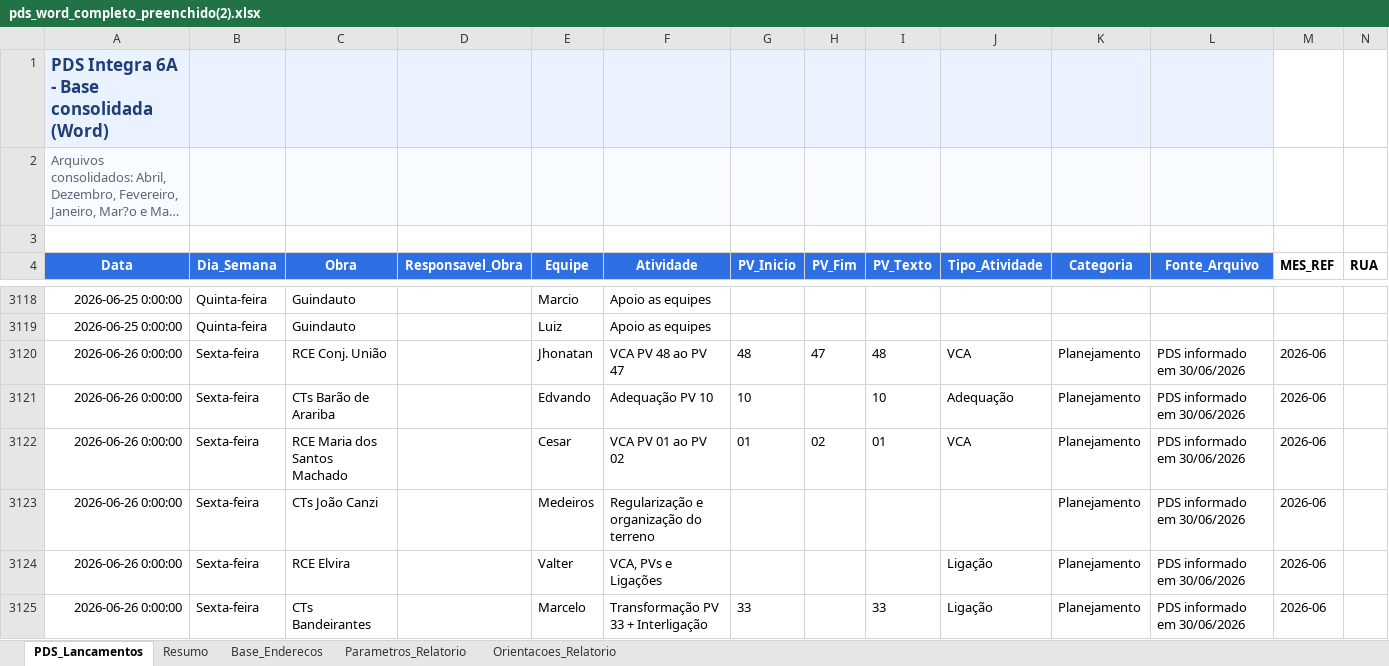
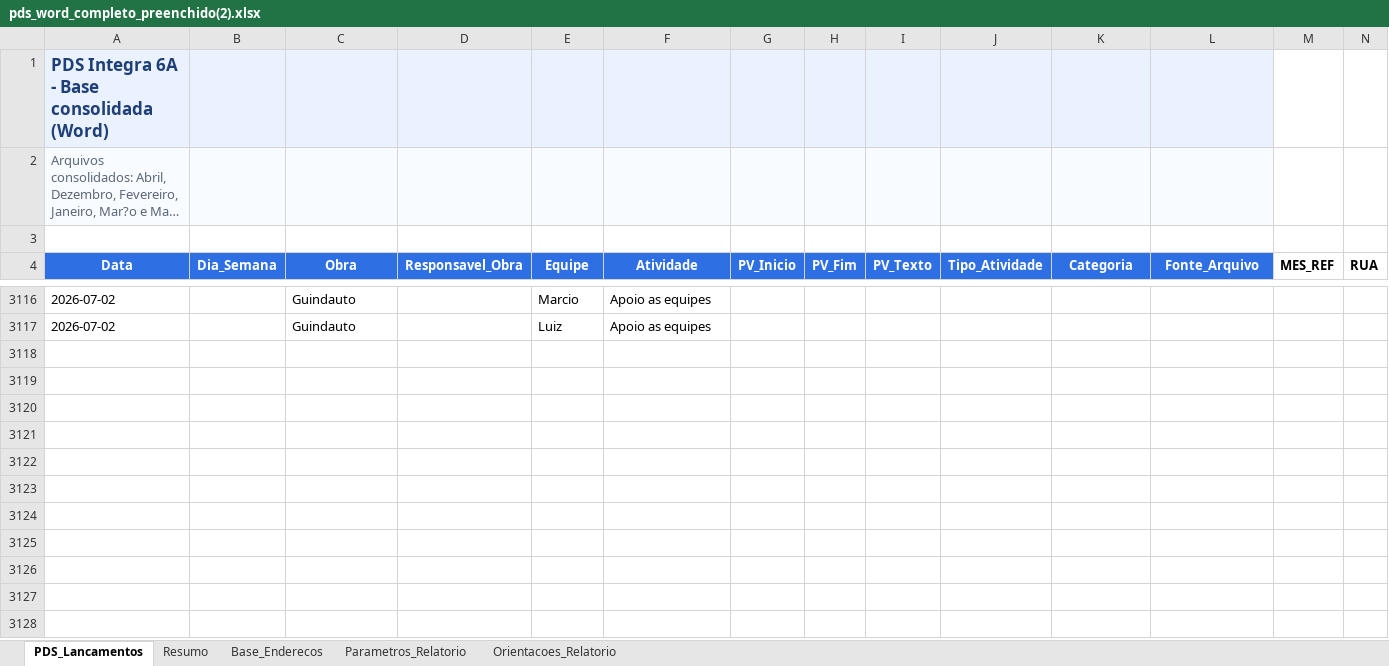
Before and after one commit to integra6a-star/dashboard-obras, an Excel workbook: docs/pds_word_completo_preenchido(2).xlsx, sheet PDS_Lancamentos, drawn as a sheet; only a part is shown, gaps mark what is left out; long unchanged cells end in …; values as stored, in another font and other column widths than the file's, no borders; removed rows and columns are numbered as before the commit, all else as after; rows hold the shown columns only; the diff covers the shown part only; the diff names each change by its address in the sheet, - before the commit and + after, or states it on an @@ line.

```diff
--- a/docs/pds_word_completo_preenchido(2).xlsx (sheet PDS_Lancamentos)
+++ b/docs/pds_word_completo_preenchido(2).xlsx (sheet PDS_Lancamentos)
-A3116:A3117 (Data): 2026-06-25 0:00:00
+A3116:A3117 (Data): 2026-07-02
-B3116:B3117 (Dia_Semana): Quinta-feira
+B3116:B3117 (Dia_Semana): (empty)
-row 3120: 2026-06-26 0:00:00 | Sexta-feira | RCE Conj. União |  | Jhonatan | VCA PV 48 ao PV 47 | 48 | 47 | 48 | VCA | Planejamento | PDS informado em 30/06/2026 | 2026-06
-row 3121: 2026-06-26 0:00:00 | Sexta-feira | CTs Barão de Arariba |  | Edvando | Adequação PV 10 | 10 |  | 10 | Adequação | Planejamento | PDS informado em 30/06/2026 | 2026-06
-row 3122: 2026-06-26 0:00:00 | Sexta-feira | RCE Maria dos Santos Machado |  | Cesar | VCA PV 01 ao PV 02 | 01 | 02 | 01 | VCA | Planejamento | PDS informado em 30/06/2026 | 2026-06
-row 3123: 2026-06-26 0:00:00 | Sexta-feira | CTs João Canzi |  | Medeiros | Regularização e organização do terreno |  |  |  |  | Planejamento | PDS informado em 30/06/2026 | 2026-06
-row 3124: 2026-06-26 0:00:00 | Sexta-feira | RCE Elvira |  | Valter | VCA, PVs e Ligações |  |  |  | Ligação | Planejamento | PDS informado em 30/06/2026 | 2026-06
-row 3125: 2026-06-26 0:00:00 | Sexta-feira | CTs Bandeirantes |  | Marcelo | Transformação PV 33 + Interligação | 33 |  | 33 | Ligação | Planejamento | PDS informado em 30/06/2026 | 2026-06
```
Also changed, not shown: 16 added rows and 67 removed rows elsewhere in this sheet, BASE_DASH_EXTENSAO_POWERBI.xlsx, EAP_PRODUCAO.xlsx, 27 other files.
